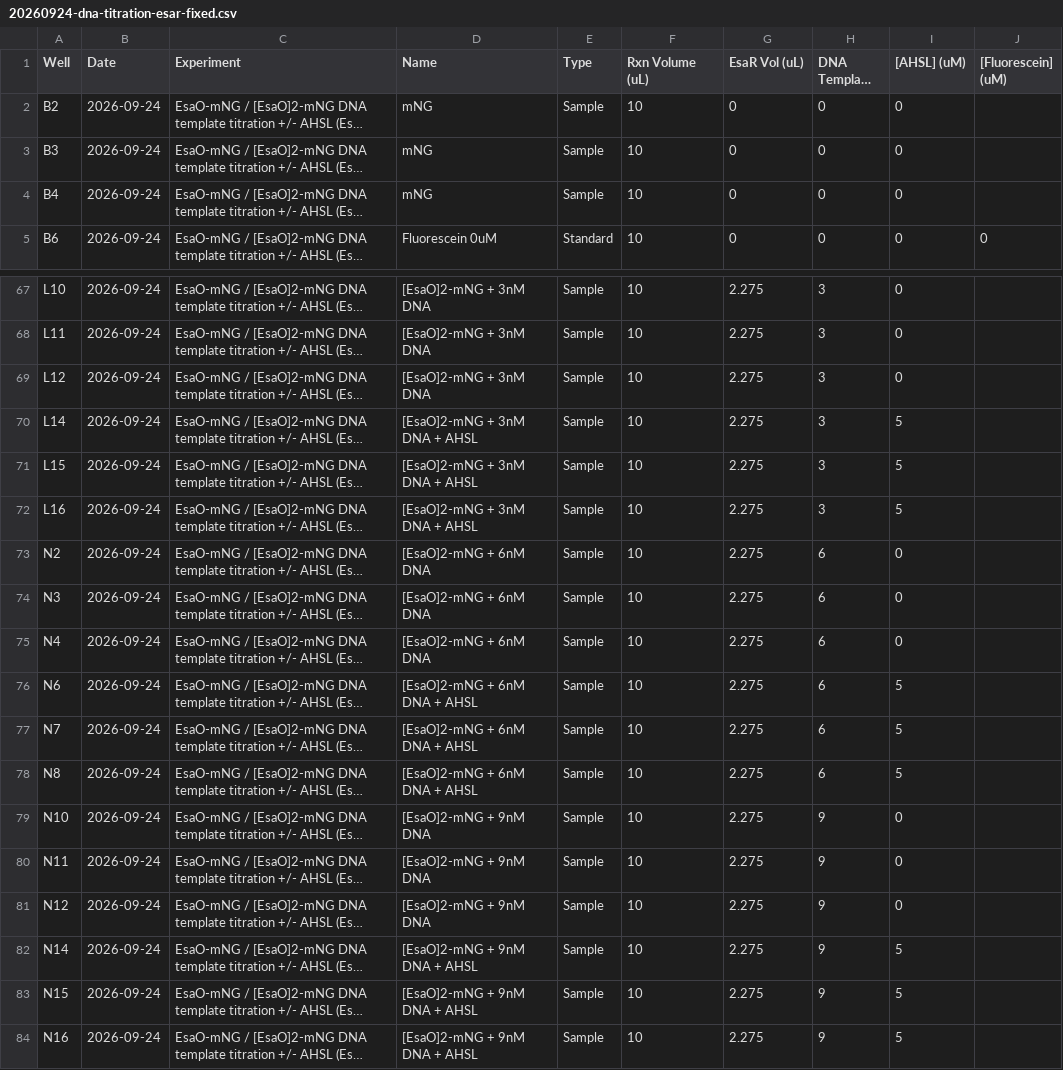
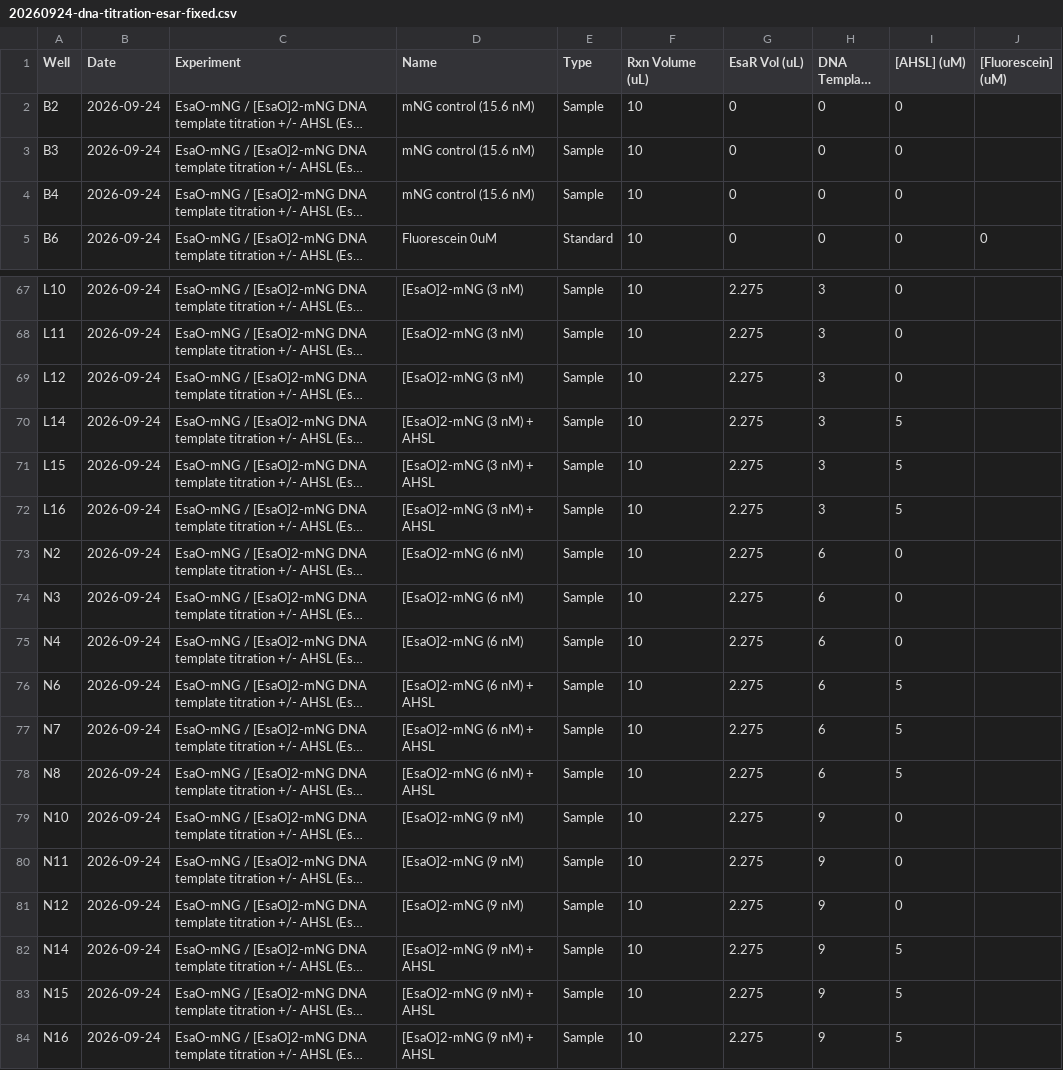
Before and after one commit to nucleus-eng/devstudio-board, a CSV file: devnotes/devnote-cn-20260924-20261001/experiments/20260925-dna-titration/20260924-dna-titration-esar-fixed.csv, drawn as a sheet; only a part is shown, gaps mark what is left out; long unchanged cells end in …; the diff covers the shown part only; the diff names each change by its address in the sheet, - before the commit and + after, or states it on an @@ line.

```diff
--- a/devnotes/devnote-cn-20260924-20261001/experiments/20260925-dna-titration/20260924-dna-titration-esar-fixed.csv
+++ b/devnotes/devnote-cn-20260924-20261001/experiments/20260925-dna-titration/20260924-dna-titration-esar-fixed.csv
-D2:D4 (Name): mNG
+D2:D4 (Name): mNG control (15.6 nM)
-D67:D69 (Name): [EsaO]2-mNG + 3nM DNA
+D67:D69 (Name): [EsaO]2-mNG (3 nM)
-D70:D72 (Name): [EsaO]2-mNG + 3nM DNA + AHSL
+D70:D72 (Name): [EsaO]2-mNG (3 nM) + AHSL
-D73:D75 (Name): [EsaO]2-mNG + 6nM DNA
+D73:D75 (Name): [EsaO]2-mNG (6 nM)
-D76:D78 (Name): [EsaO]2-mNG + 6nM DNA + AHSL
+D76:D78 (Name): [EsaO]2-mNG (6 nM) + AHSL
-D79:D81 (Name): [EsaO]2-mNG + 9nM DNA
+D79:D81 (Name): [EsaO]2-mNG (9 nM)
-D82:D84 (Name): [EsaO]2-mNG + 9nM DNA + AHSL
+D82:D84 (Name): [EsaO]2-mNG (9 nM) + AHSL
```
Also changed, not shown: 54 edited cells elsewhere in this file, 16 other files.
